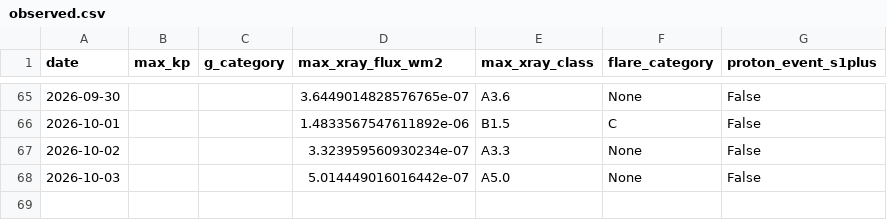
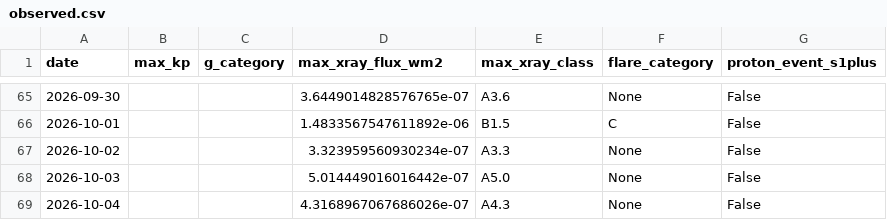
Before and after one commit to MetopRBr/space-weather-verify, a CSV file: data/observed.csv, drawn as a sheet; only a part is shown, gaps mark what is left out; the diff names each change by its address in the sheet, - before the commit and + after, or states it on an @@ line.

```diff
--- a/data/observed.csv
+++ b/data/observed.csv
+row 69: 2026-10-04 |  |  | 4.3168967067686026e-07 | A4.3 | None | False
```
Also changed, not shown: data/forecasts.csv, data/scorecard.csv.
